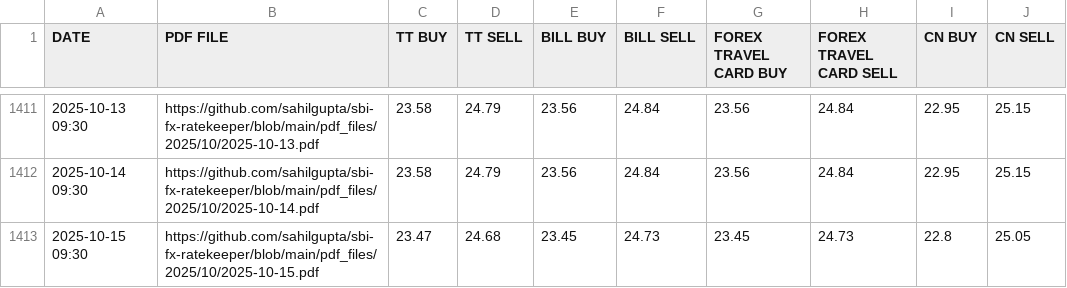
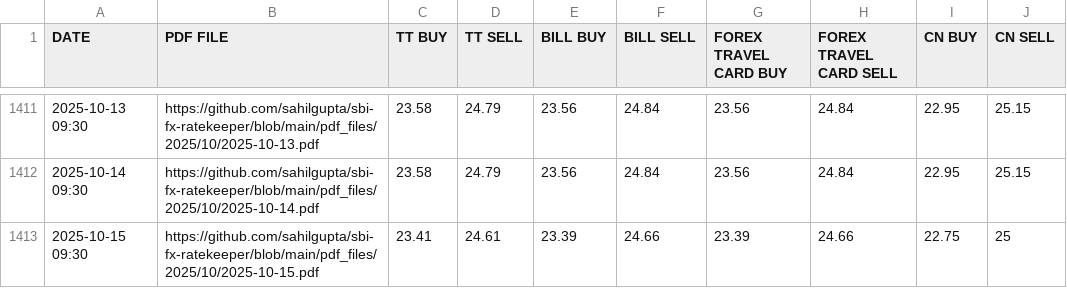
Before and after one commit to rahulmohamw/sbi_Exchange_rate_R3, a CSV file: csv_files/SBI_REFERENCE_RATES_AED.csv, drawn as a sheet; only a part is shown, gaps mark what is left out.

```diff
--- a/csv_files/SBI_REFERENCE_RATES_AED.csv
+++ b/csv_files/SBI_REFERENCE_RATES_AED.csv
@@ -1412,2 +1412,2 @@ DATE,PDF FILE,TT BUY,TT SELL,BILL BUY,BILL SELL,FOREX TRAVEL CARD BUY,FOREX TRAV
 2025-10-14 09:30,https://github.com/sahilgupta/sbi-fx-ratekeeper/blob/main/pdf_files/2025/10/2025-10-14.pdf,23.58,24.79,23.56,24.84,23.56,24.84,22.95,25.15
-2025-10-15 09:30,https://github.com/sahilgupta/sbi-fx-ratekeeper/blob/main/pdf_files/2025/10/2025-10-15.pdf,23.47,24.68,23.45,24.73,23.45,24.73,22.8,25.05
+2025-10-15 09:30,https://github.com/sahilgupta/sbi-fx-ratekeeper/blob/main/pdf_files/2025/10/2025-10-15.pdf,23.41,24.61,23.39,24.66,23.39,24.66,22.75,25
```
Also changed, not shown: csv_files/SBI_REFERENCE_RATES_AUD.csv, csv_files/SBI_REFERENCE_RATES_BHD.csv, 24 other files.
